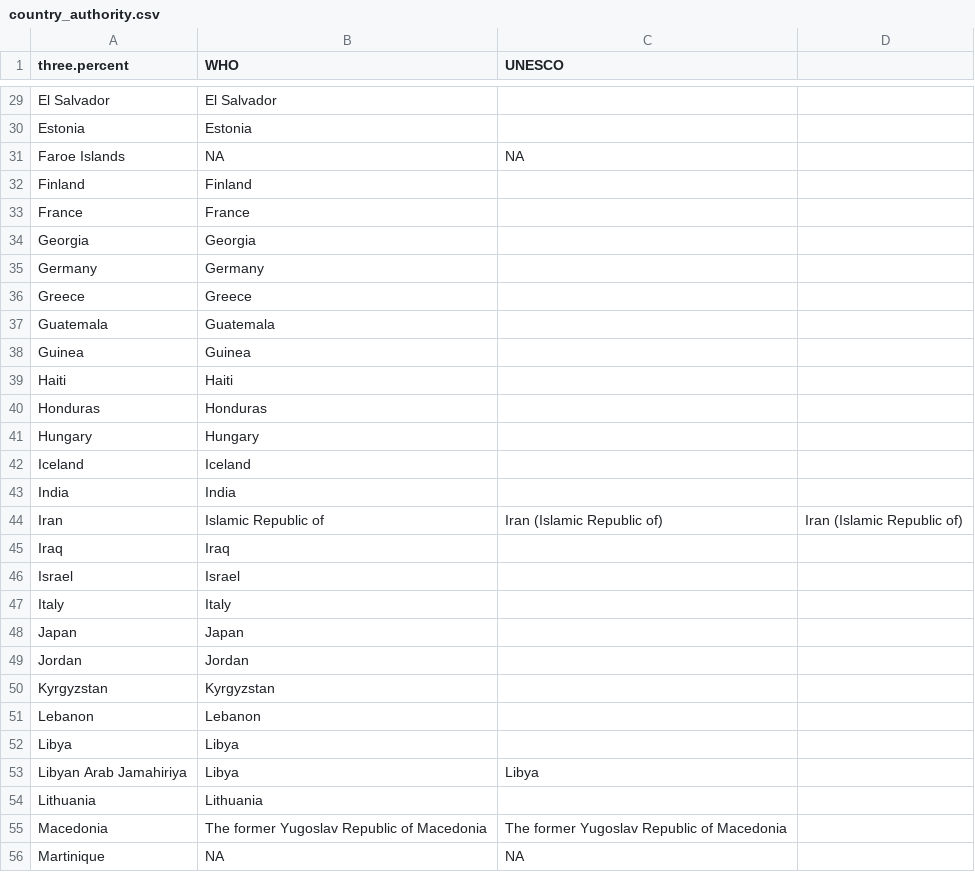
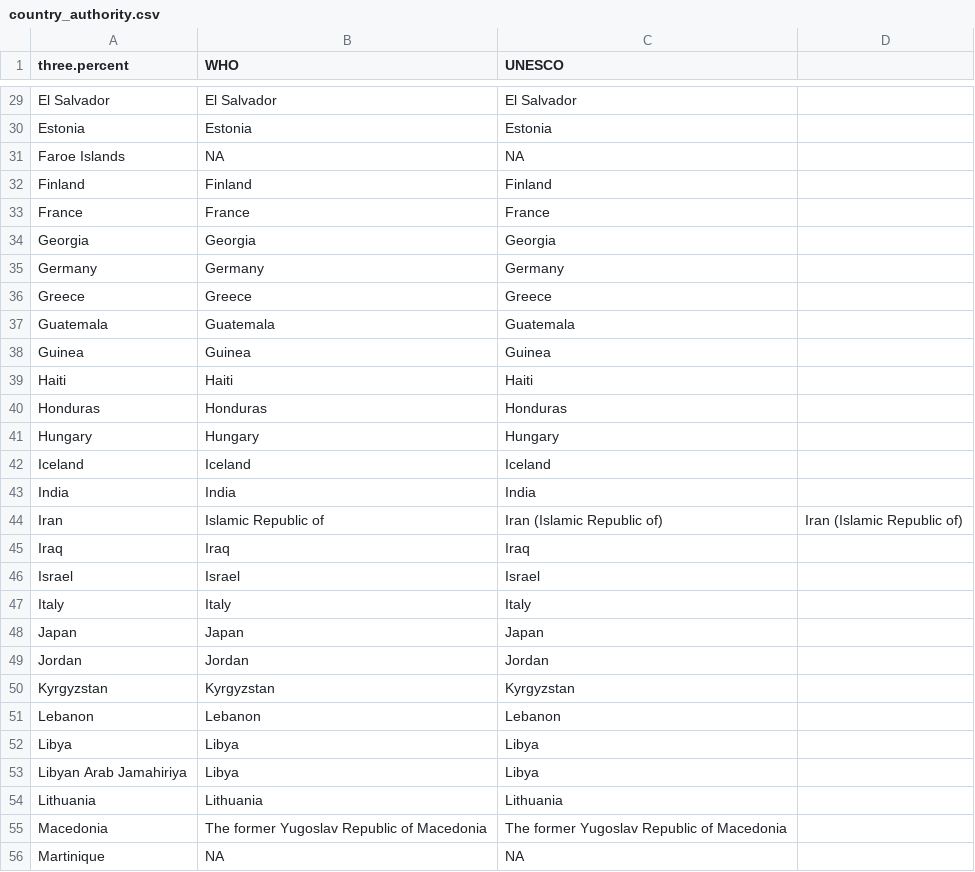
Before and after one commit to agoldst/threepercent, a CSV file: country_authority.csv, drawn as a sheet; only a part is shown, gaps mark what is left out; the diff covers the shown part only.

```diff
--- a/country_authority.csv
+++ b/country_authority.csv
@@ -29,27 +29,27 @@ three.percent,WHO,UNESCO
-"El Salvador","El Salvador"
-"Estonia","Estonia"
+"El Salvador","El Salvador","El Salvador"
+"Estonia","Estonia","Estonia"
 "Faroe Islands",NA,NA
-"Finland","Finland"
-"France","France"
-"Georgia","Georgia"
-"Germany","Germany"
-"Greece","Greece"
-"Guatemala","Guatemala"
-"Guinea","Guinea"
-"Haiti","Haiti"
-"Honduras","Honduras"
-"Hungary","Hungary"
-"Iceland","Iceland"
-"India","India"
+"Finland","Finland","Finland"
+"France","France","France"
+"Georgia","Georgia","Georgia"
+"Germany","Germany","Germany"
+"Greece","Greece","Greece"
+"Guatemala","Guatemala","Guatemala"
+"Guinea","Guinea","Guinea"
+"Haiti","Haiti","Haiti"
+"Honduras","Honduras","Honduras"
+"Hungary","Hungary","Hungary"
+"Iceland","Iceland","Iceland"
+"India","India","India"
 "Iran"," Islamic Republic of","Iran (Islamic Republic of)","Iran (Islamic Republic of)"
-"Iraq","Iraq"
-"Israel","Israel"
-"Italy","Italy"
-"Japan","Japan"
-"Jordan","Jordan"
-"Kyrgyzstan","Kyrgyzstan"
-"Lebanon","Lebanon"
-"Libya","Libya"
+"Iraq","Iraq","Iraq"
+"Israel","Israel","Israel"
+"Italy","Italy","Italy"
+"Japan","Japan","Japan"
+"Jordan","Jordan","Jordan"
+"Kyrgyzstan","Kyrgyzstan","Kyrgyzstan"
+"Lebanon","Lebanon","Lebanon"
+"Libya","Libya","Libya"
 "Libyan Arab Jamahiriya","Libya","Libya"
-"Lithuania","Lithuania"
+"Lithuania","Lithuania","Lithuania"
 "Macedonia","The former Yugoslav Republic of Macedonia","The former Yugoslav Republic of Macedonia"
```
Also changed, not shown: 54 edited cells elsewhere in this file.
